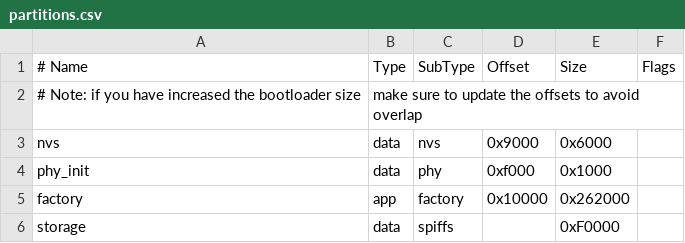
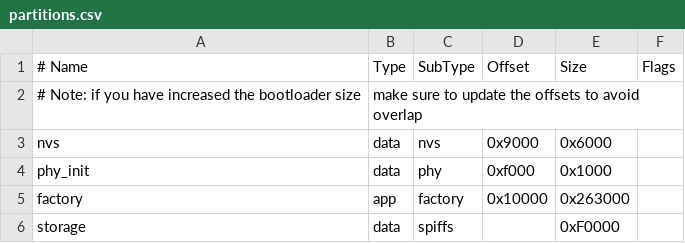
Before and after one commit to StefanZott/SmartHomeSystemBasisStation, a CSV file: partitions.csv, drawn as a sheet.

```diff
--- a/partitions.csv
+++ b/partitions.csv
@@ -4,3 +4,3 @@ nvs,      data, nvs,     0x9000,  0x6000,
 phy_init, data, phy,     0xf000,  0x1000,
-factory,  app,  factory, 0x10000, 0x262000,
+factory,  app,  factory, 0x10000, 0x263000,
 storage,  data, spiffs,  ,        0xF0000,
```
Also changed, not shown: 1 other file.
